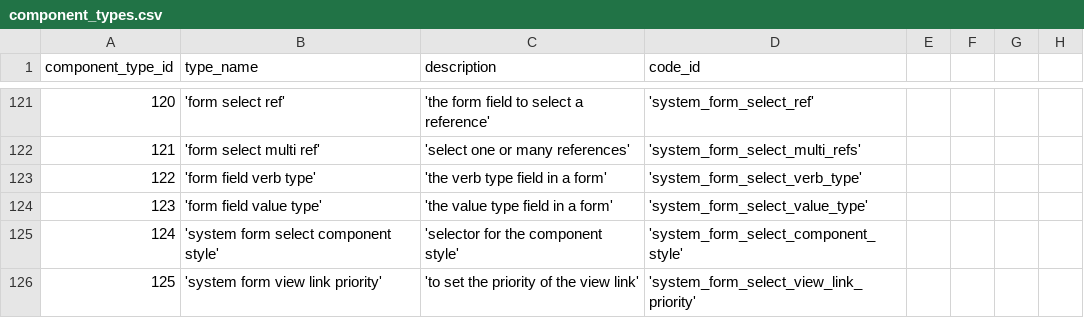
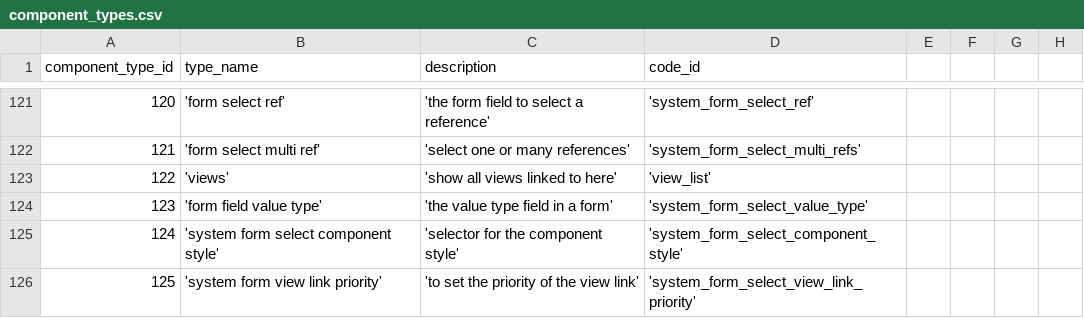
Before and after one commit to zukunft/zukunft.com, a CSV file: src/main/resources/db_code_links/component_types.csv, drawn as a sheet; only a part is shown, gaps mark what is left out.

Commit message:
remove verb type because a verb is already a type as part of fix #72

```diff
--- a/src/main/resources/db_code_links/component_types.csv
+++ b/src/main/resources/db_code_links/component_types.csv
@@ -122,3 +122,3 @@ component_type_id, type_name, description, code_id
 121, 'form select multi ref', 'select one or many references', 'system_form_select_multi_refs'
-122, 'form field verb type', 'the verb type field in a form', 'system_form_select_verb_type'
+122, 'views', 'show all views linked to here', 'view_list'
 123, 'form field value type', 'the value type field in a form', 'system_form_select_value_type'
```
Also changed, not shown: 21 other files.
